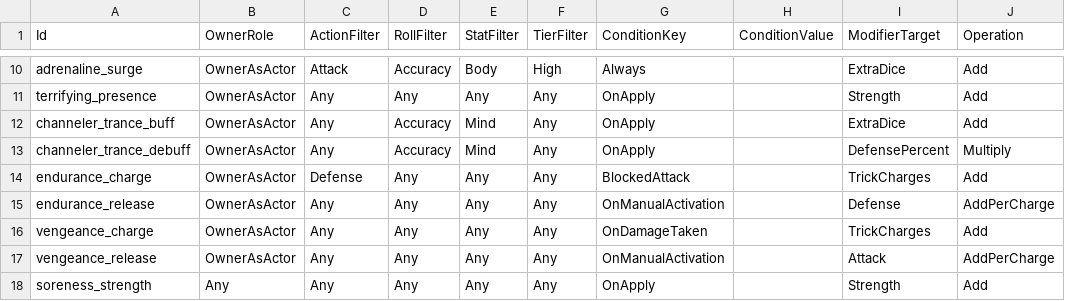
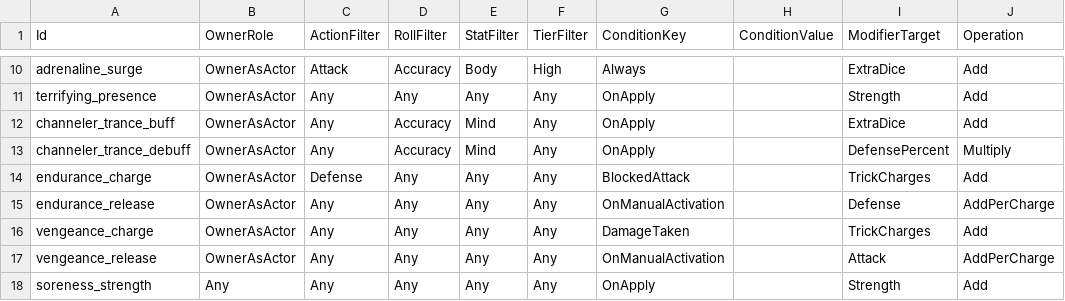
Before and after one commit to lipeflorentino/horror-night, a CSV file: Resources/Data/PerkTable.csv, drawn as a sheet; only a part is shown, gaps mark what is left out; the diff names each change by its address in the sheet, - before the commit and + after, or states it on an @@ line.

```diff
--- a/Resources/Data/PerkTable.csv
+++ b/Resources/Data/PerkTable.csv
-G16 (ConditionKey): OnDamageTaken
+G16 (ConditionKey): DamageTaken
```
Also changed, not shown: 12 other files.
